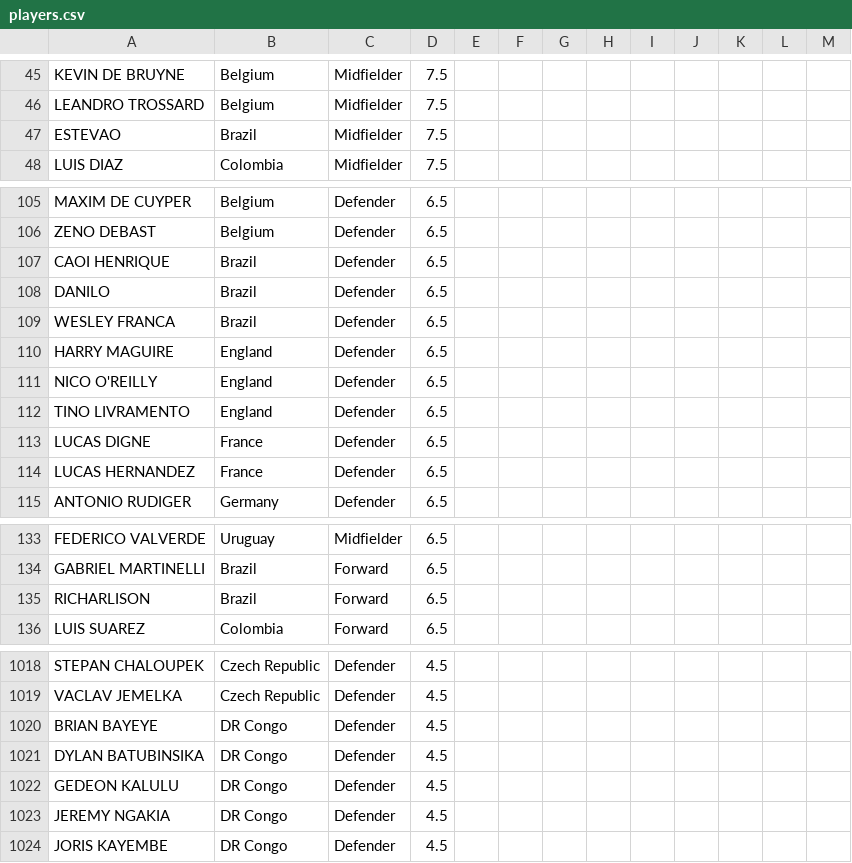
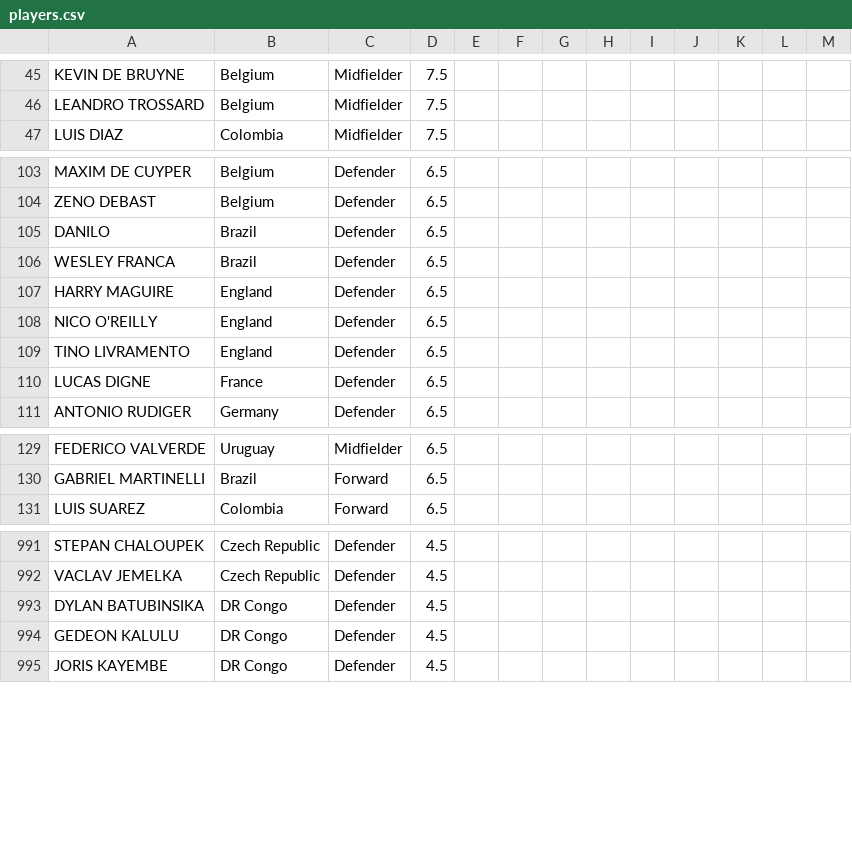
Before and after one commit to jmrbarratt/world-cup-2026-fantasy-football, a CSV file: data/players.csv, drawn as a sheet; only a part is shown, gaps mark what is left out; the diff covers the shown part only.

```diff
--- a/data/players.csv
+++ b/data/players.csv
@@ -46,3 +46,2 @@ KEVIN DE BRUYNE,Belgium,Midfielder,7.5,,,,,,,,,
 LEANDRO TROSSARD,Belgium,Midfielder,7.5,,,,,,,,,
-ESTEVAO,Brazil,Midfielder,7.5,,,,,,,,,
 LUIS DIAZ,Colombia,Midfielder,7.5,,,,,,,,,
@@ -106,3 +104,2 @@ MAXIM DE CUYPER,Belgium,Defender,6.5,,,,,,,,,
 ZENO DEBAST,Belgium,Defender,6.5,,,,,,,,,
-CAOI HENRIQUE,Brazil,Defender,6.5,,,,,,,,,
 DANILO,Brazil,Defender,6.5,,,,,,,,,
@@ -113,3 +110,2 @@ TINO LIVRAMENTO,England,Defender,6.5,,,,,,,,,
 LUCAS DIGNE,France,Defender,6.5,,,,,,,,,
-LUCAS HERNANDEZ,France,Defender,6.5,,,,,,,,,
 ANTONIO RUDIGER,Germany,Defender,6.5,,,,,,,,,
@@ -134,3 +130,2 @@ FEDERICO VALVERDE,Uruguay,Midfielder,6.5,,,,,,,,,
 GABRIEL MARTINELLI,Brazil,Forward,6.5,,,,,,,,,
-RICHARLISON,Brazil,Forward,6.5,,,,,,,,,
 LUIS SUAREZ,Colombia,Forward,6.5,,,,,,,,,
@@ -1019,6 +992,4 @@ STEPAN CHALOUPEK,Czech Republic,Defender,4.5,,,,,,,,,
 VACLAV JEMELKA,Czech Republic,Defender,4.5,,,,,,,,,
-BRIAN BAYEYE,DR Congo,Defender,4.5,,,,,,,,,
 DYLAN BATUBINSIKA,DR Congo,Defender,4.5,,,,,,,,,
 GEDEON KALULU,DR Congo,Defender,4.5,,,,,,,,,
-JEREMY NGAKIA,DR Congo,Defender,4.5,,,,,,,,,
 JORIS KAYEMBE,DR Congo,Defender,4.5,,,,,,,,,
```
Also changed, not shown: 2 added rows, 30 removed rows and 7 edited cells elsewhere in this file.
